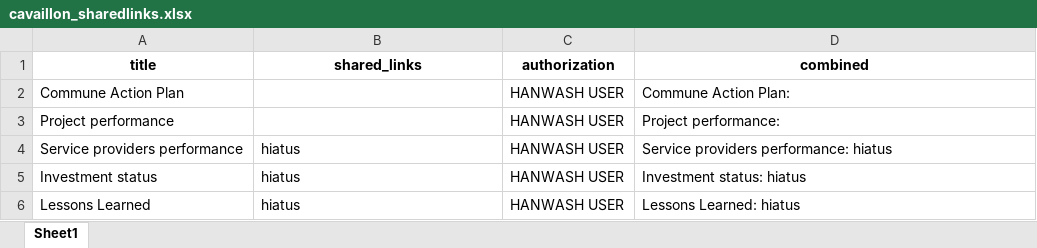
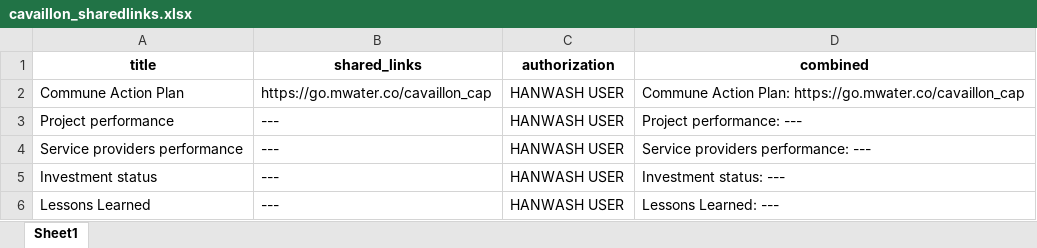
Before and after one commit to AD0791/Hanwash.mwater.dev, an Excel workbook: ui/components/cavaillon_sharedlinks.xlsx, sheet Sheet1, drawn as a sheet; values as stored, in another font and other column widths than the file's, no borders; the diff names each change by its address in the sheet, - before the commit and + after, or states it on an @@ line.

```diff
--- a/ui/components/cavaillon_sharedlinks.xlsx (sheet Sheet1)
+++ b/ui/components/cavaillon_sharedlinks.xlsx (sheet Sheet1)
-B2 (shared_links): (empty)
+B2 (shared_links): https://go.mwater.co/cavaillon_cap
-D2 (combined): Commune Action Plan:
+D2 (combined): Commune Action Plan: https://go.mwater.co/cavaillon_cap
-B3 (shared_links): (empty)
+B3 (shared_links): ---
-D3 (combined): Project performance:
+D3 (combined): Project performance: ---
-B4:B6 (shared_links): hiatus
+B4:B6 (shared_links): ---
-D4 (combined): Service providers performance: hiatus
+D4 (combined): Service providers performance: ---
-D5 (combined): Investment status: hiatus
+D5 (combined): Investment status: ---
-D6 (combined): Lessons Learned: hiatus
+D6 (combined): Lessons Learned: ---
```
Also changed, not shown: task/contacts_training_session.xlsx, ui/components/ferrier_sharedlinks.xlsx, 13 other files.
